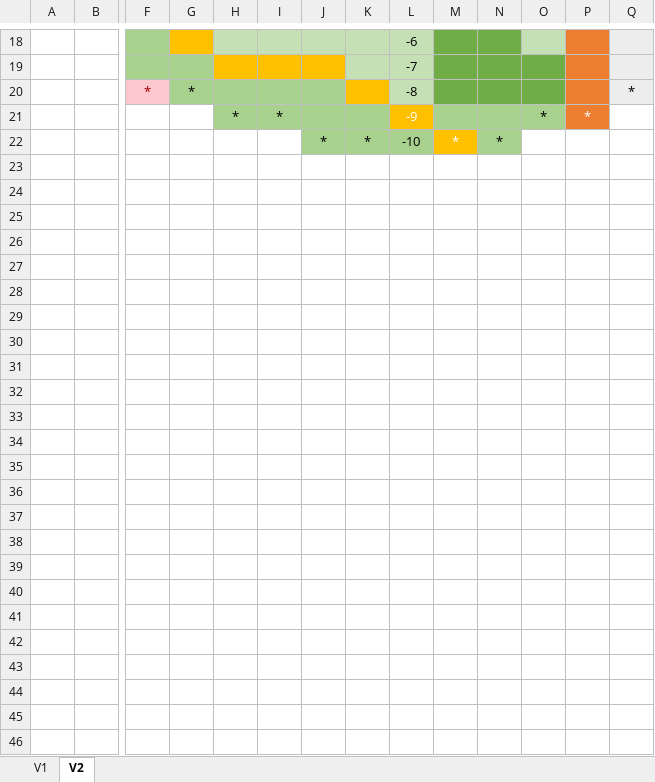
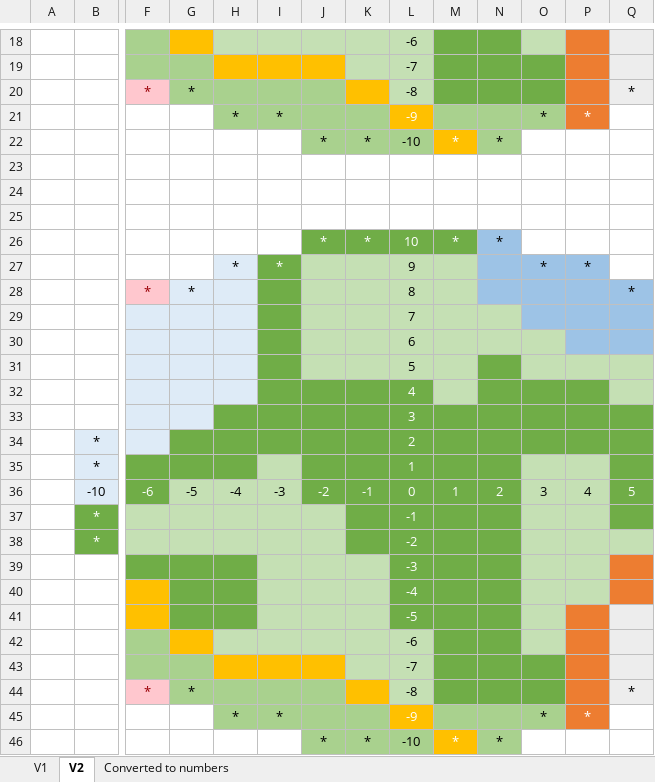
Before and after one commit to EsiX11/Game_RPG_Adventure, an Excel workbook: Documentation/R5 Coords.xlsx, sheet V2, drawn as a sheet; only a part is shown, gaps mark what is left out; values as stored, in another font and other column widths than the file's, no borders; rows hold the shown columns only; the diff names each change by its address in the sheet, - before the commit and + after, or states it on an @@ line.

```diff
--- a/Documentation/R5 Coords.xlsx (sheet V2)
+++ b/Documentation/R5 Coords.xlsx (sheet V2)
+sheet tab: Converted to numbers
+row 23: (empty)
+row 24: (empty)
+row 25: (empty)
+row 26:  |  |  |  |  |  | * | * | 10 | * | *
+row 27:  |  |  |  | * | * |  |  | 9 |  |  | * | *
+row 28:  |  | * | * |  |  |  |  | 8 |  |  |  |  | *
+row 29:  |  |  |  |  |  |  |  | 7
+row 30:  |  |  |  |  |  |  |  | 6
+row 31:  |  |  |  |  |  |  |  | 5
+row 32:  |  |  |  |  |  |  |  | 4
+row 33:  |  |  |  |  |  |  |  | 3
+row 34:  | * |  |  |  |  |  |  | 2
+row 35:  | * |  |  |  |  |  |  | 1
+row 36:  | -10 | -6 | -5 | -4 | -3 | -2 | -1 | 0 | 1 | 2 | 3 | 4 | 5
+row 37:  | * |  |  |  |  |  |  | -1
+row 38:  | * |  |  |  |  |  |  | -2
+row 39:  |  |  |  |  |  |  |  | -3
+row 40:  |  |  |  |  |  |  |  | -4
+row 41:  |  |  |  |  |  |  |  | -5
+row 42:  |  |  |  |  |  |  |  | -6
+row 43:  |  |  |  |  |  |  |  | -7
+row 44:  |  | * | * |  |  |  |  | -8 |  |  |  |  | *
+row 45:  |  |  |  | * | * |  |  | -9 |  |  | * | *
+row 46:  |  |  |  |  |  | * | * | -10 | * | *
```
